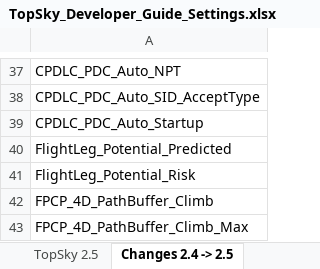
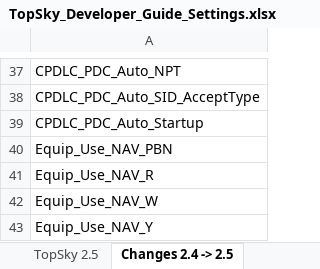
Before and after one commit to vatspa/Operaciones, an Excel workbook: GCCC/Plugins/TopSky/Documentation/TopSky_Developer_Guide_Settings.xlsx, sheet Changes 2.4 -> 2.5, drawn as a sheet; only a part is shown, gaps mark what is left out; the shorter side is filled out with more unchanged rows; values as stored, in another font and other column widths than the file's, no borders; conditional formats not drawn; the diff covers the shown part only; the diff names each change by its address in the sheet, - before the commit and + after, or states it on an @@ line.

```diff
--- a/GCCC/Plugins/TopSky/Documentation/TopSky_Developer_Guide_Settings.xlsx (sheet Changes 2.4 -> 2.5)
+++ b/GCCC/Plugins/TopSky/Documentation/TopSky_Developer_Guide_Settings.xlsx (sheet Changes 2.4 -> 2.5)
+row 40: Equip_Use_NAV_PBN
+row 41: Equip_Use_NAV_R
+row 42: Equip_Use_NAV_W
+row 43: Equip_Use_NAV_Y
```
Also changed, not shown: 34 added rows elsewhere in this sheet, sheet TopSky 2.5, LECB/Plugins/TopSky/Documentation/TopSky_Developer_Guide_Settings.xlsx, LECM/Plugins/TopSky/Documentation/TopSky_Developer_Guide_Settings.xlsx, 18 other files.
